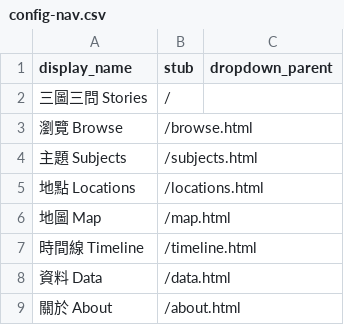
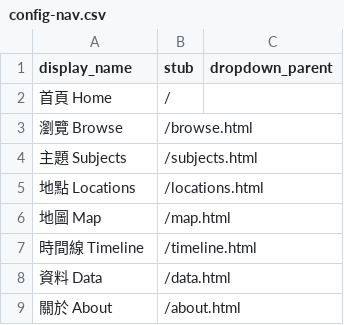
Before and after one commit to Qiyuan-Nolan/song-ministers-archive, a CSV file: _data/config-nav.csv, drawn as a sheet.

Commit message:
Rename '三圖三問 Stories' to '首頁 Home'

```diff
--- a/_data/config-nav.csv
+++ b/_data/config-nav.csv
@@ -1,3 +1,3 @@
 display_name,stub,dropdown_parent
-三圖三問 Stories,/
+首頁 Home,/
 瀏覽 Browse,/browse.html
```
